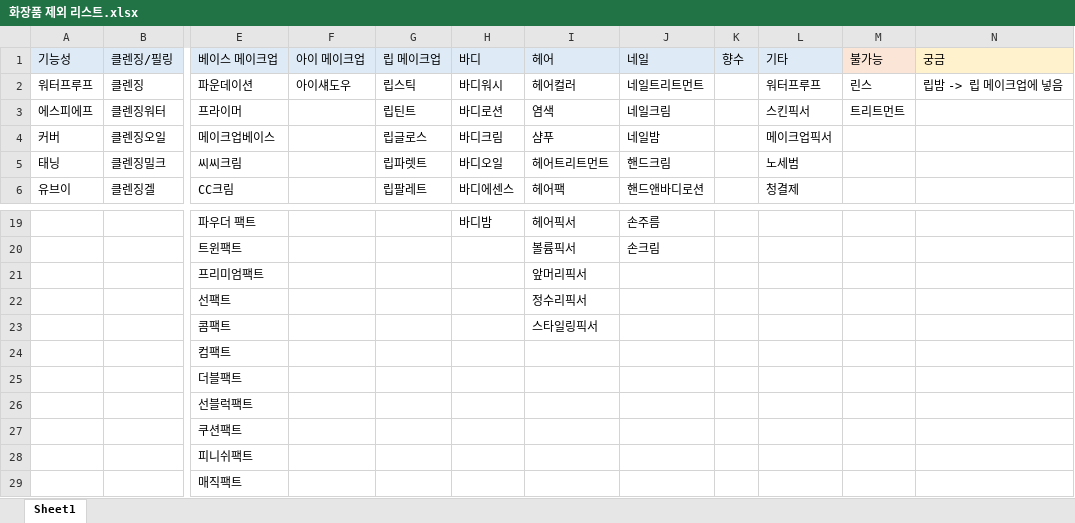
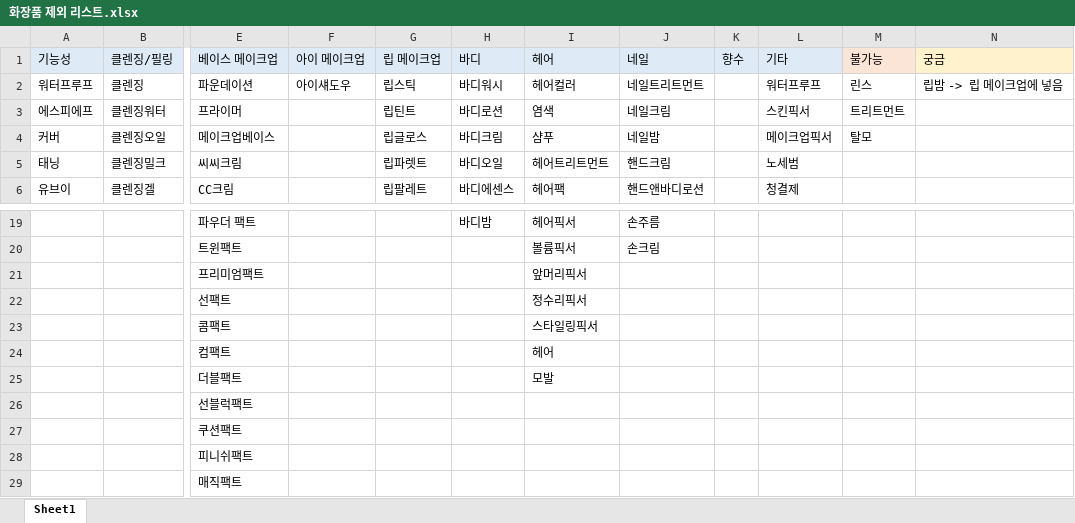
Before and after one commit to MondaysRutina/backend, an Excel workbook: cosmetic_data_files/화장품 제외 리스트.xlsx, sheet Sheet1, drawn as a sheet; only a part is shown, gaps mark what is left out; values as stored, in another font and other column widths than the file's, no borders; the diff names each change by its address in the sheet, - before the commit and + after, or states it on an @@ line.

Commit message:
제외 단어 : '두피', '모발' 추가

```diff
--- a/cosmetic_data_files/화장품 제외 리스트.xlsx (sheet Sheet1)
+++ b/cosmetic_data_files/화장품 제외 리스트.xlsx (sheet Sheet1)
-M4: (empty)
+M4: 탈모
-I24: (empty)
+I24: 헤어
-I25: (empty)
+I25: 모발
```
